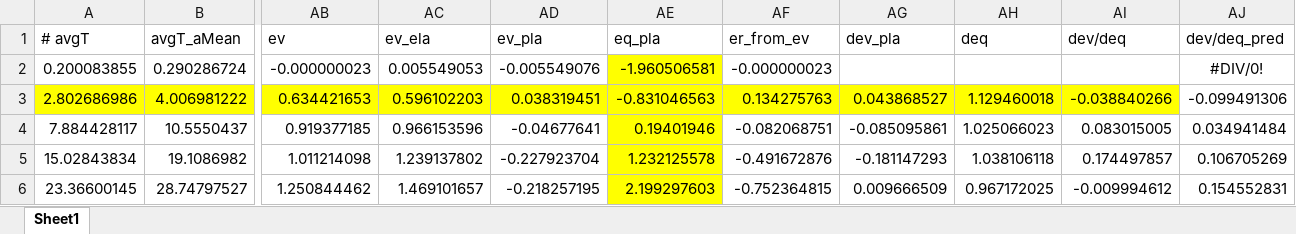
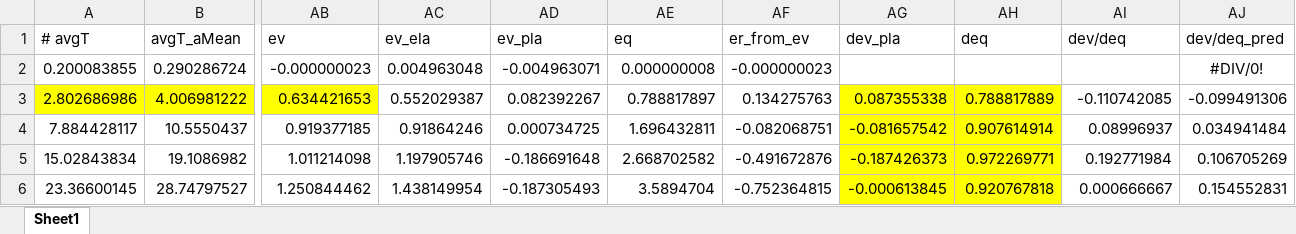
Before and after one commit to chyalexcheng/GWS, an Excel workbook: SMP_2PP.xlsx, sheet Sheet1, drawn as a sheet; only a part is shown, gaps mark what is left out; values as stored, in another font and other column widths than the file's, no borders; the diff covers the shown part only; the diff names each change by its address in the sheet, - before the commit and + after, or states it on an @@ line.

```diff
--- a/SMP_2PP.xlsx (sheet Sheet1)
+++ b/SMP_2PP.xlsx (sheet Sheet1)
-AE1: eq_pla
+AE1: eq
-AC2 (ev_ela): 0.005549053
+AC2 (ev_ela): 0.004963048
-AD2 (ev_pla): -0.005549076
+AD2 (ev_pla): -0.004963071
-AE2 (eq): -1.960506581
+AE2 (eq): 0.000000008
-AE2 fill: #FFFF00
+AE2 fill: none
-AC3 (ev_ela): 0.596102203
+AC3 (ev_ela): 0.552029387
-AC3:AF3 fill: #FFFF00
+AC3:AF3 fill: none
-AD3 (ev_pla): 0.038319451
+AD3 (ev_pla): 0.082392267
-AE3 (eq): -0.831046563
+AE3 (eq): 0.788817897
-AG3 (dev_pla): 0.043868527
+AG3 (dev_pla): 0.087355338
-AH3 (deq): 1.129460018
+AH3 (deq): 0.788817889
-AI3 (dev/deq): -0.038840266
+AI3 (dev/deq): -0.110742085
-AI3 fill: #FFFF00
+AI3 fill: none
-AC4 (ev_ela): 0.966153596
+AC4 (ev_ela): 0.91864246
-AD4 (ev_pla): -0.04677641
+AD4 (ev_pla): 0.000734725
-AE4 (eq): 0.19401946
+AE4 (eq): 1.696432811
-AE4:AE6 fill: #FFFF00
+AE4:AE6 fill: none
-AG4 (dev_pla): -0.085095861
+AG4 (dev_pla): -0.081657542
-AG4:AH6 fill: none
+AG4:AH6 fill: #FFFF00
-AH4 (deq): 1.025066023
+AH4 (deq): 0.907614914
-AI4 (dev/deq): 0.083015005
+AI4 (dev/deq): 0.08996937
-AC5 (ev_ela): 1.239137802
+AC5 (ev_ela): 1.197905746
-AD5 (ev_pla): -0.227923704
+AD5 (ev_pla): -0.186691648
-AE5 (eq): 1.232125578
+AE5 (eq): 2.668702582
-AG5 (dev_pla): -0.181147293
+AG5 (dev_pla): -0.187426373
-AH5 (deq): 1.038106118
+AH5 (deq): 0.972269771
-AI5 (dev/deq): 0.174497857
+AI5 (dev/deq): 0.192771984
-AC6 (ev_ela): 1.469101657
+AC6 (ev_ela): 1.438149954
-AD6 (ev_pla): -0.218257195
+AD6 (ev_pla): -0.187305493
-AE6 (eq): 2.199297603
+AE6 (eq): 3.5894704
-AG6 (dev_pla): 0.009666509
+AG6 (dev_pla): -0.000613845
-AH6 (deq): 0.967172025
+AH6 (deq): 0.920767818
-AI6 (dev/deq): -0.009994612
+AI6 (dev/deq): 0.000666667
```
Also changed, not shown: 72 edited cells and cell formats elsewhere in this sheet, SDLs.xlsx, SMP_0.5PP.xlsx, 5 other files.
